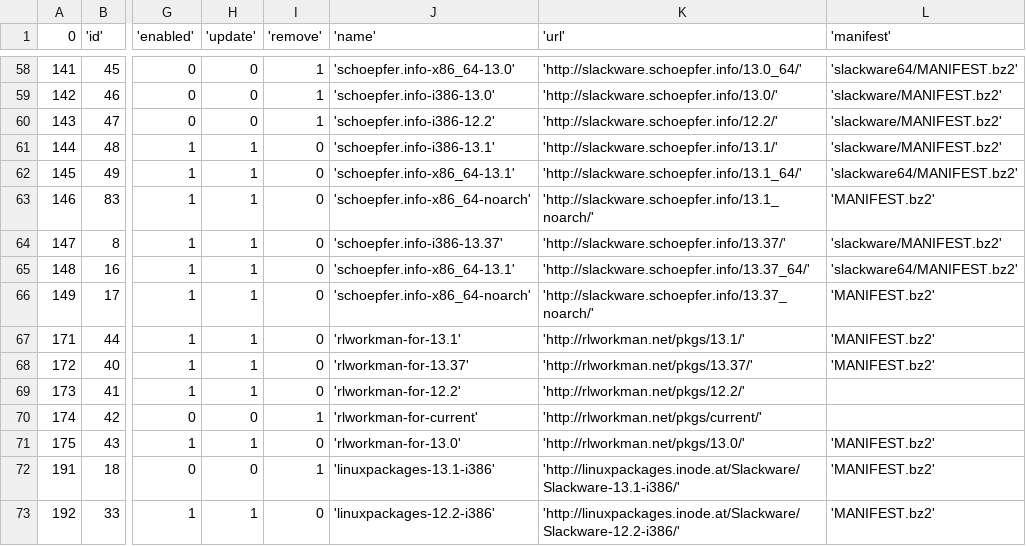
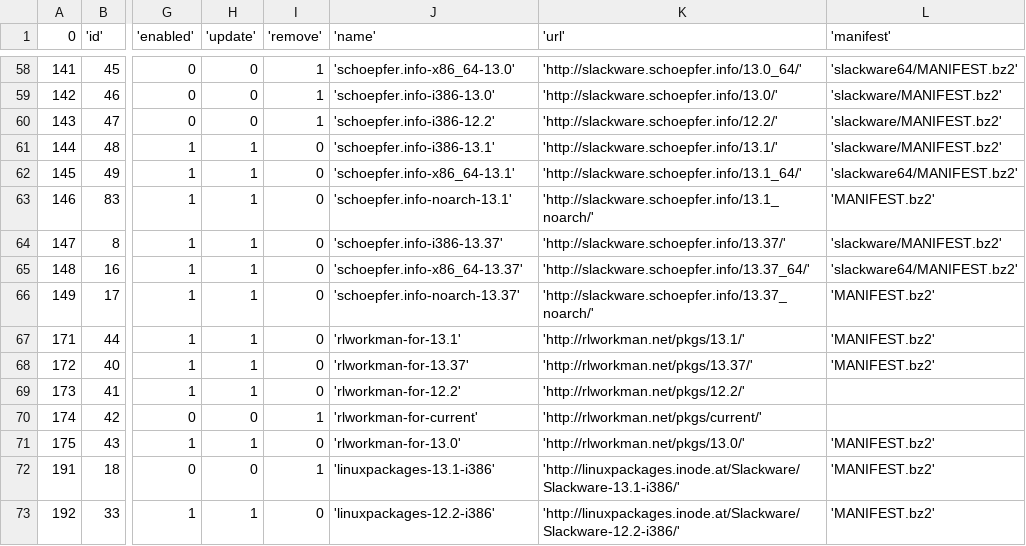
Before and after one commit to mrossini/slakfinder, a CSV file: htdocs/inc/repolist.csv, drawn as a sheet; only a part is shown, gaps mark what is left out; the diff names each change by its address in the sheet, - before the commit and + after, or states it on an @@ line.

```diff
--- a/htdocs/inc/repolist.csv
+++ b/htdocs/inc/repolist.csv
-J63 ('name'): 'schoepfer.info-x86_64-noarch'
+J63 ('name'): 'schoepfer.info-noarch-13.1'
-J65 ('name'): 'schoepfer.info-x86_64-13.1'
+J65 ('name'): 'schoepfer.info-x86_64-13.37'
-J66 ('name'): 'schoepfer.info-x86_64-noarch'
+J66 ('name'): 'schoepfer.info-noarch-13.37'
```
Also changed, not shown: 1 other file.
